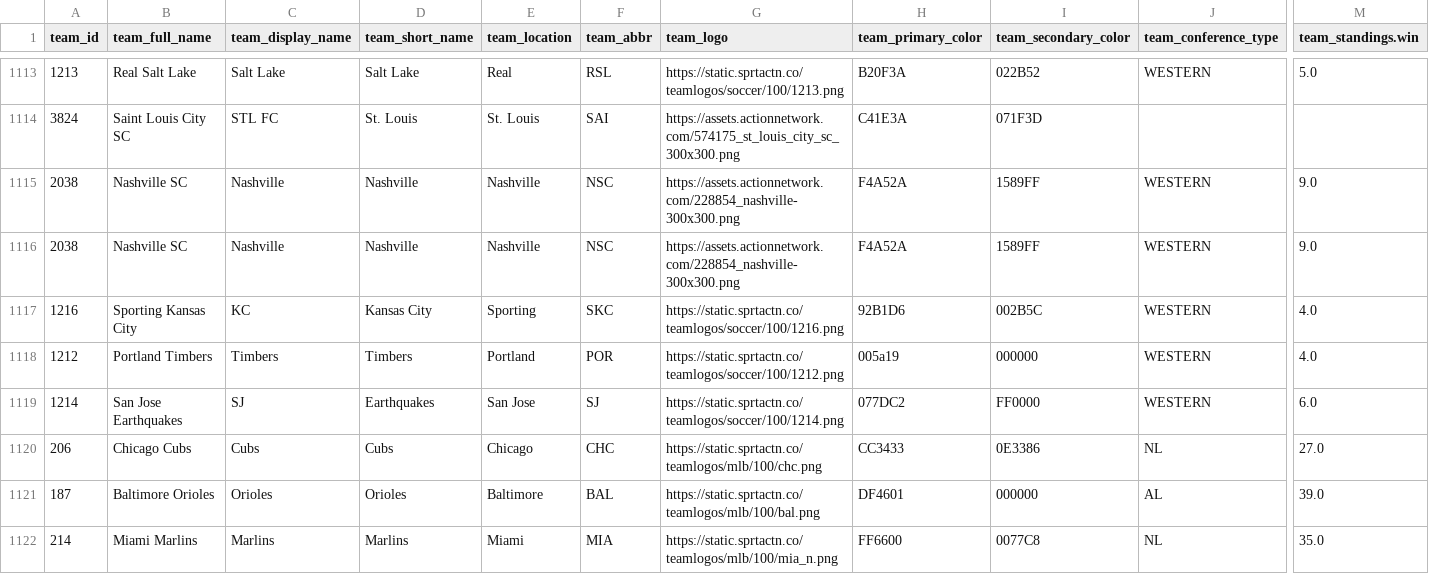
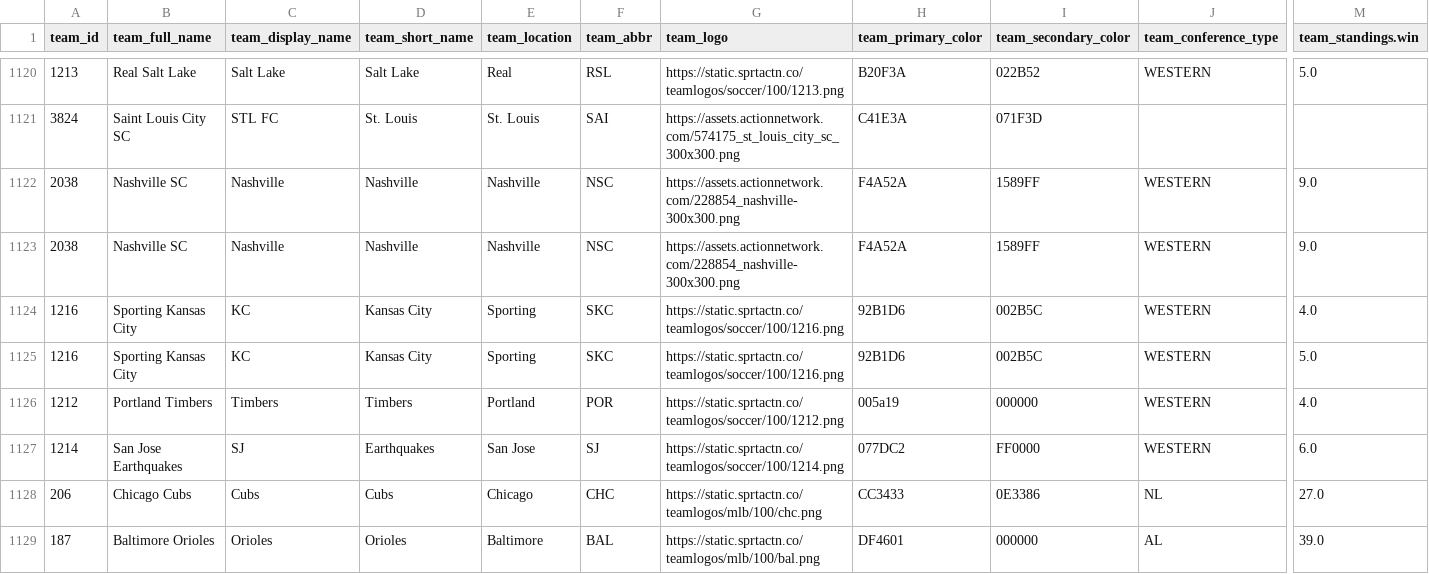
Before and after one commit to aaroncolesmith/bet_model, a CSV file: teams_db.csv, drawn as a sheet; only a part is shown, gaps mark what is left out; the shorter side is filled out with more unchanged rows; rows hold the shown columns only; the diff covers the shown part only; the diff names each change by its address in the sheet, - before the commit and + after, or states it on an @@ line.

```diff
--- a/teams_db.csv
+++ b/teams_db.csv
+row 1125: 1216 | Sporting Kansas City | KC | Kansas City | Sporting | SKC | https://static.sprtactn.co/teamlogos/soccer/100/1216.png | 92B1D6 | 002B5C | WESTERN | 5.0
```
Also changed, not shown: 7 added rows elsewhere in this file, 5 other files.
